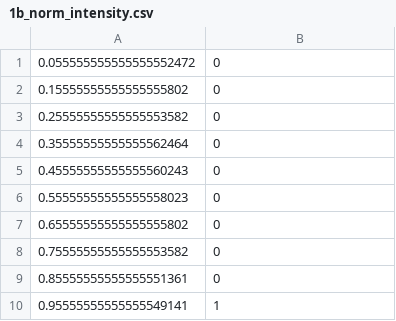
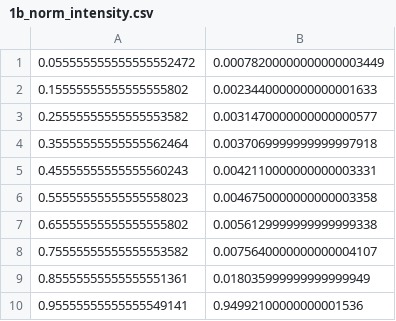
Before and after one commit to BAFA1624/CompAstroLabs, a CSV file: coursework2/1b_norm_intensity.csv, drawn as a sheet.

```diff
--- a/coursework2/1b_norm_intensity.csv
+++ b/coursework2/1b_norm_intensity.csv
@@ -1,10 +1,10 @@
-0.055555555555555552472,0
-0.15555555555555555802,0
-0.25555555555555553582,0
-0.35555555555555562464,0
-0.45555555555555560243,0
-0.55555555555555558023,0
-0.65555555555555555802,0
-0.75555555555555553582,0
-0.85555555555555551361,0
-0.95555555555555549141,1
+0.055555555555555552472,0.00078200000000000003449
+0.15555555555555555802,0.0023440000000000001633
+0.25555555555555553582,0.0031470000000000000577
+0.35555555555555562464,0.0037069999999999997918
+0.45555555555555560243,0.0042110000000000003331
+0.55555555555555558023,0.0046750000000000003358
+0.65555555555555555802,0.0056129999999999999338
+0.75555555555555553582,0.0075640000000000004107
+0.85555555555555551361,0.018035999999999999949
+0.95555555555555549141,0.94992100000000001536
```
Also changed, not shown: 5 other files.
